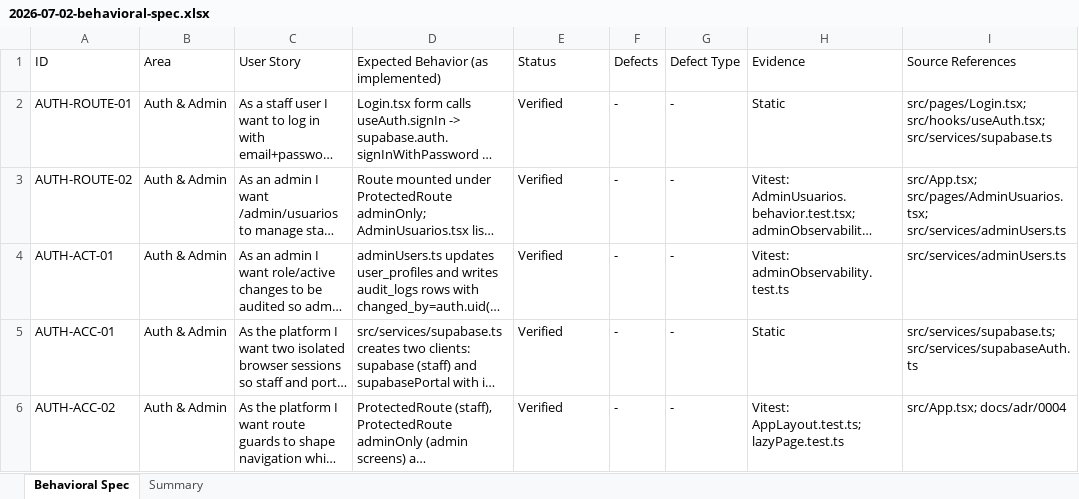
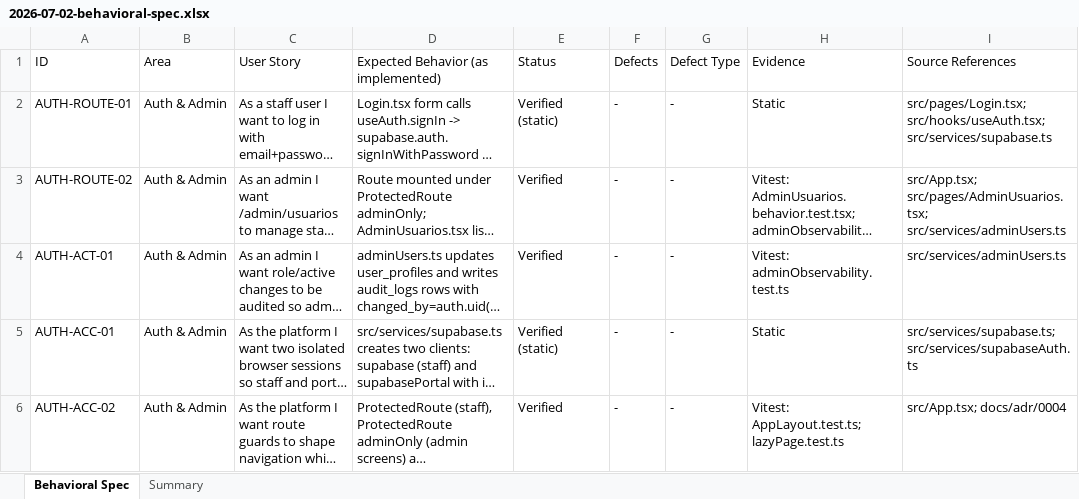
Before and after one commit to luccafwlog/transhippingdesk, an Excel workbook: docs/spec/2026-07-02-behavioral-spec.xlsx, sheet Behavioral Spec, drawn as a sheet; only a part is shown; long unchanged cells end in …; values as stored, in another font and other column widths than the file's, no borders; the diff covers the shown part only; the diff names each change by its address in the sheet, - before the commit and + after, or states it on an @@ line.

```diff
--- a/docs/spec/2026-07-02-behavioral-spec.xlsx (sheet Behavioral Spec)
+++ b/docs/spec/2026-07-02-behavioral-spec.xlsx (sheet Behavioral Spec)
-E2 (Status): Verified
+E2 (Status): Verified (static)
-E5 (Status): Verified
+E5 (Status): Verified (static)
```
Also changed, not shown: 29 edited cells elsewhere in this sheet, sheet Summary, 6 other files.
